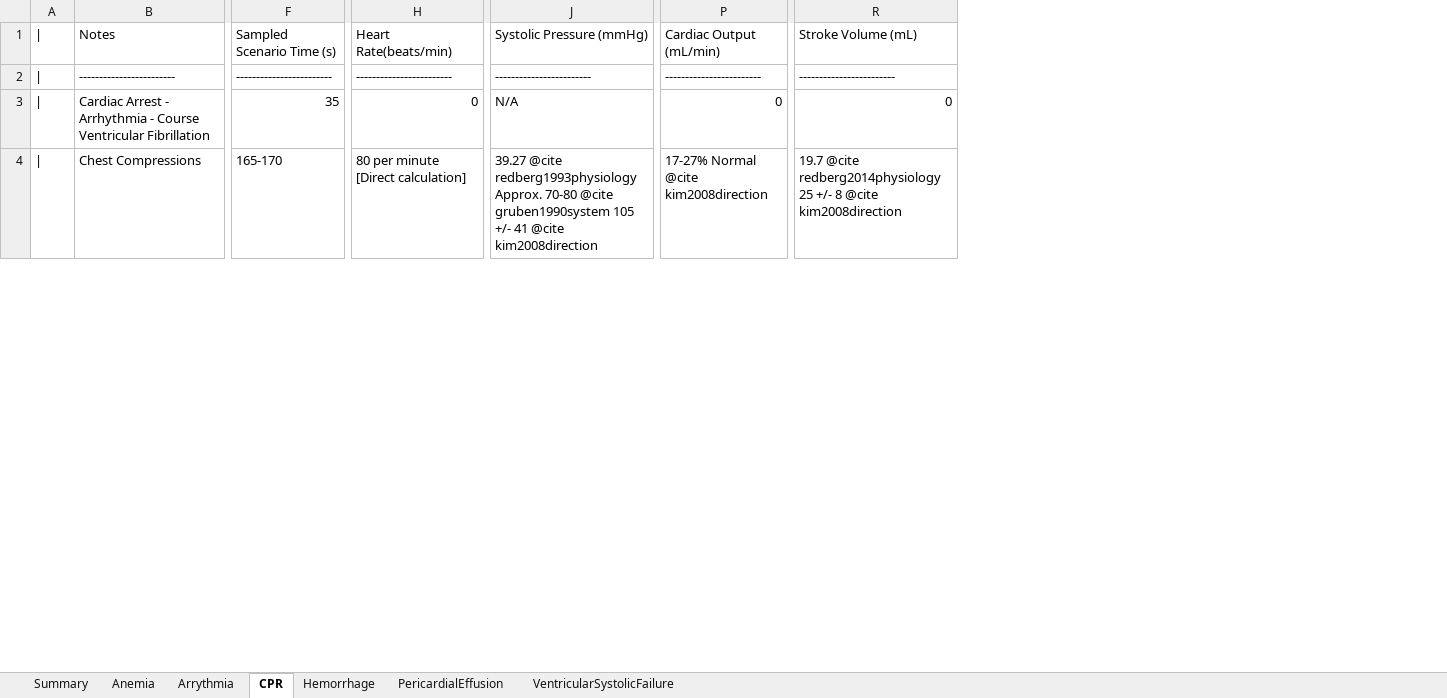
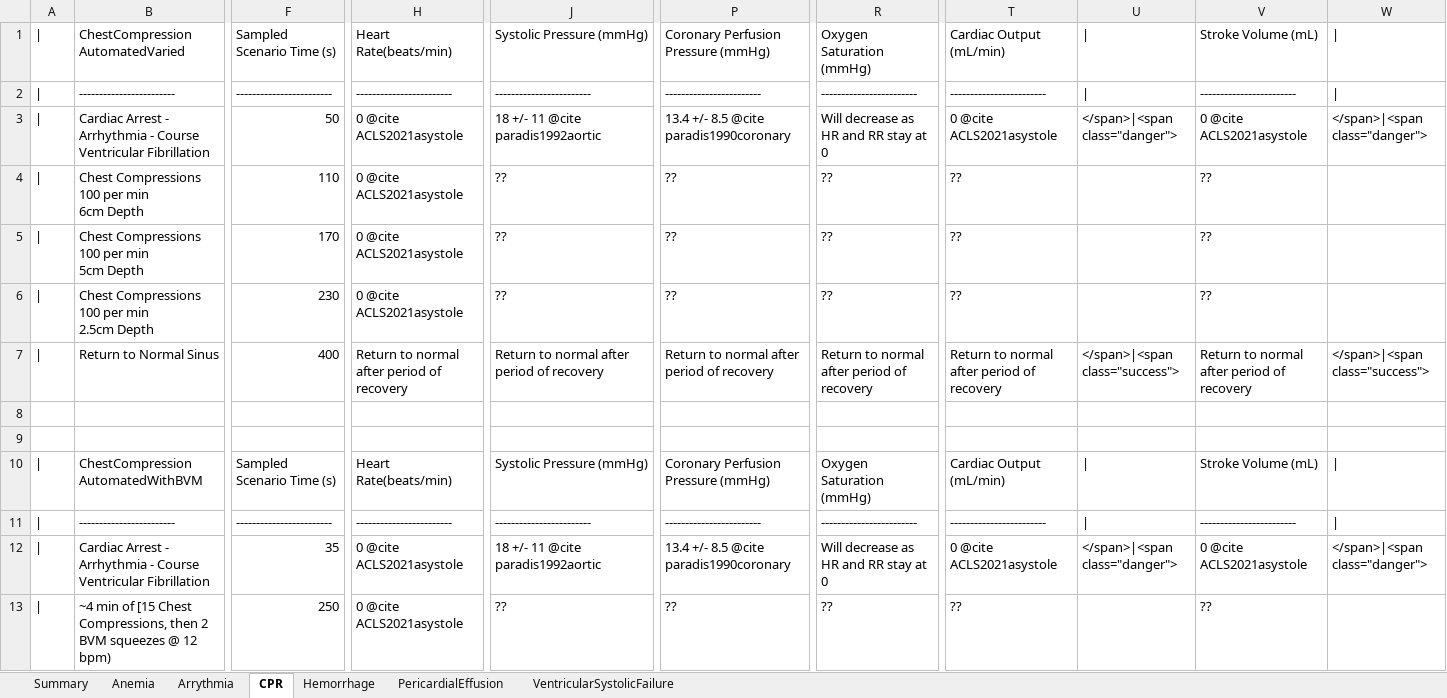
Before and after one commit to shawnhuyiwen/pulse, an Excel workbook: data/human/adult/validation/Scenarios/CardiovascularValidation.xlsx, sheet CPR, drawn as a sheet; only a part is shown, gaps mark what is left out; values as stored, in another font and other column widths than the file's, no cell formats; removed rows and columns are numbered as before the commit, all else as after; rows hold the shown columns only; ↵ is a line break in a cell; the diff covers the shown part only; the diff names each change by its address in the sheet, - before the commit and + after, or states it on an @@ line.

Commit message:
Improvments to Arrhythmia/CPR actions for better ACLS support

```diff
--- a/data/human/adult/validation/Scenarios/CardiovascularValidation.xlsx (sheet CPR)
+++ b/data/human/adult/validation/Scenarios/CardiovascularValidation.xlsx (sheet CPR)
-column P, rows 1-4: Cardiac Output (mL/min) | ------------------------ | 0 | 17-27% Normal @cite kim2008direction
+column P, rows 1-3: Coronary Perfusion Pressure (mmHg) | ------------------------ | 13.4 +/- 8.5 @cite paradis1990coronary; row 7: Return to normal after period of recovery
-column R, rows 1-4: Stroke Volume (mL) | ------------------------ | 0 | 19.7 @cite redberg2014physiology 25 +/- 8 @cite kim2008direction
+column R, rows 1-3: Oxygen Saturation (mmHg) | ------------------------ | Will decrease as HR and RR stay at 0; row 7: Return to normal after period of recovery
+column T, rows 1-3: Cardiac Output (mL/min) | ------------------------ | 0 @cite ACLS2021asystole; row 7: Return to normal after period of recovery
+column U, rows 1-3: | | | | </span>|<span class="danger">; row 7: </span>|<span class="success">
+column V, rows 1-3: Stroke Volume (mL) | ------------------------ | 0 @cite ACLS2021asystole; row 7: Return to normal after period of recovery
+column W, rows 1-3: | | | | </span>|<span class="danger">; row 7: </span>|<span class="success">
-B1: Notes
+B1: ChestCompression AutomatedVaried
-F3: 35
+F3: 50
-H3: 0
+H3: 0 @cite ACLS2021asystole
-J3: N/A
+J3: 18 +/- 11 @cite paradis1992aortic
+row 4: | | Chest Compressions ↵ 100 per min ↵ 6cm Depth | 110 | 0 @cite ACLS2021asystole | ?? | ?? | ?? | ?? |  | ??
+row 5: | | Chest Compressions ↵ 100 per min ↵ 5cm Depth | 170 | 0 @cite ACLS2021asystole | ?? | ?? | ?? | ?? |  | ??
+row 6: | | Chest Compressions ↵ 100 per min ↵ 2.5cm Depth | 230 | 0 @cite ACLS2021asystole | ?? | ?? | ?? | ?? |  | ??
-B7: Chest Compressions
+B7: Return to Normal Sinus
-F7: 165-170
+F7: 400
-H7: 80 per minute [Direct calculation]
+H7: Return to normal after period of recovery
-J7: 39.27 @cite redberg1993physiology Approx. 70-80 @cite gruben1990system 105 +/- 41 @cite kim2008direction
+J7: Return to normal after period of recovery
+row 8: (empty)
+row 9: (empty)
+row 10: | | ChestCompression AutomatedWithBVM | Sampled Scenario Time (s) | Heart Rate(beats/min) | Systolic Pressure (mmHg) | Coronary Perfusion Pressure (mmHg) | Oxygen Saturation (mmHg) | Cardiac Output (mL/min) | | | Stroke Volume (mL)
+row 11: | | ------------------------ | ------------------------ | ------------------------ | ------------------------ | ------------------------ | ------------------------ | ------------------------ | | | ------------------------
+row 12: | | Cardiac Arrest - Arrhythmia - Course Ventricular Fibrillation | 35 | 0 @cite ACLS2021asystole | 18 +/- 11 @cite paradis1992aortic | 13.4 +/- 8.5 @cite paradis1990coronary | Will decrease as HR and RR stay at 0 | 0 @cite ACLS2021asystole | </span>|<span class="danger"> | 0 @cite ACLS2021asystole | </span>|<span class="danger">
+row 13: | | ~4 min of [15 Chest Compressions, then 2 BVM squeezes @ 12 bpm) | 250 | 0 @cite ACLS2021asystole | ?? | ?? | ?? | ?? |  | ??
```
Also changed, not shown: 3 added rows and 18 edited cells elsewhere in this sheet, sheet Arrythmia, cell formats, data/human/adult/validation/SystemValidationData.xlsx, 50 other files.
